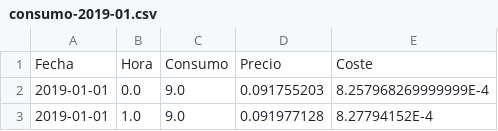
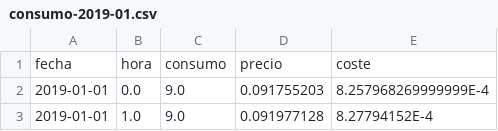
Before and after one commit to kikumen506/back, a CSV file: consumo-2019-01.csv, drawn as a sheet; only a part is shown; removed rows and columns are numbered as before the commit, all else as after; the diff names each change by its address in the sheet, - before the commit and + after, or states it on an @@ line.

```diff
--- a/consumo-2019-01.csv
+++ b/consumo-2019-01.csv
-row 1: Fecha | Hora | Consumo | Precio | Coste
+row 1: fecha | hora | consumo | precio | coste
```
Also changed, not shown: 1 other file.
